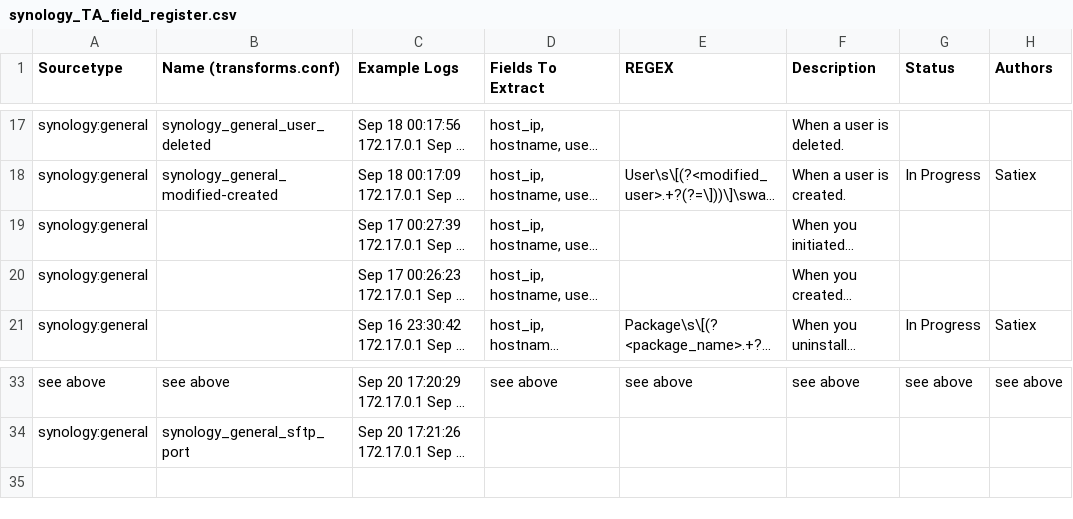
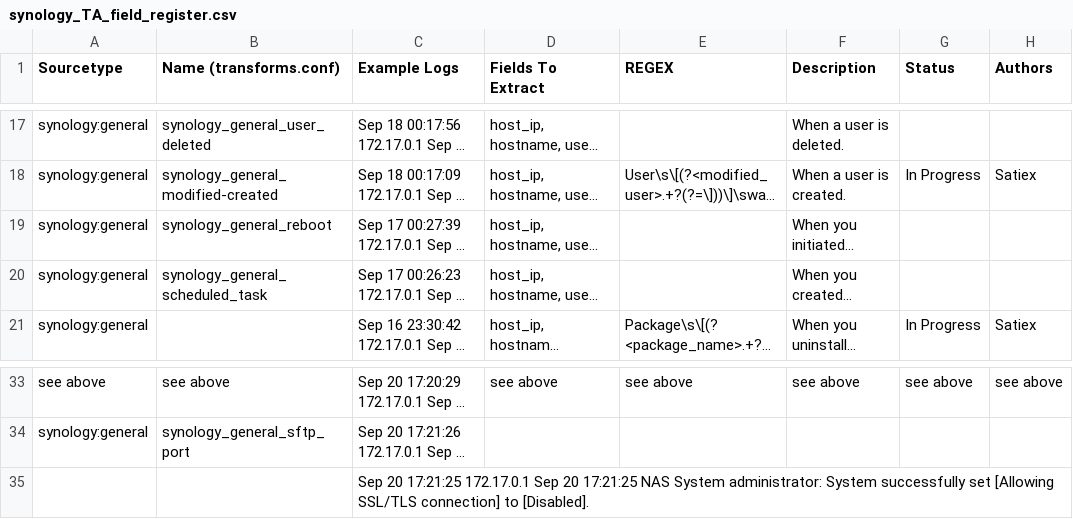
Before and after one commit to satiex/splunk_synology_TA, a CSV file: synology_TA_field_register.csv, drawn as a sheet; only a part is shown, gaps mark what is left out; long unchanged cells end in …; the diff names each change by its address in the sheet, - before the commit and + after, or states it on an @@ line.

Commit message:
Update synology_TA_field_register.csv

```diff
--- a/synology_TA_field_register.csv
+++ b/synology_TA_field_register.csv
-B19 (Name (transforms.conf)): (empty)
+B19 (Name (transforms.conf)): synology_general_reboot
-B20 (Name (transforms.conf)): (empty)
+B20 (Name (transforms.conf)): synology_general_scheduled_task
+row 35:  |  | Sep 20 17:21:25 172.17.0.1 Sep 20 17:21:25 NAS System administrator: System successfully set [Allowing SSL/TLS connection] to [Disabled].
```
